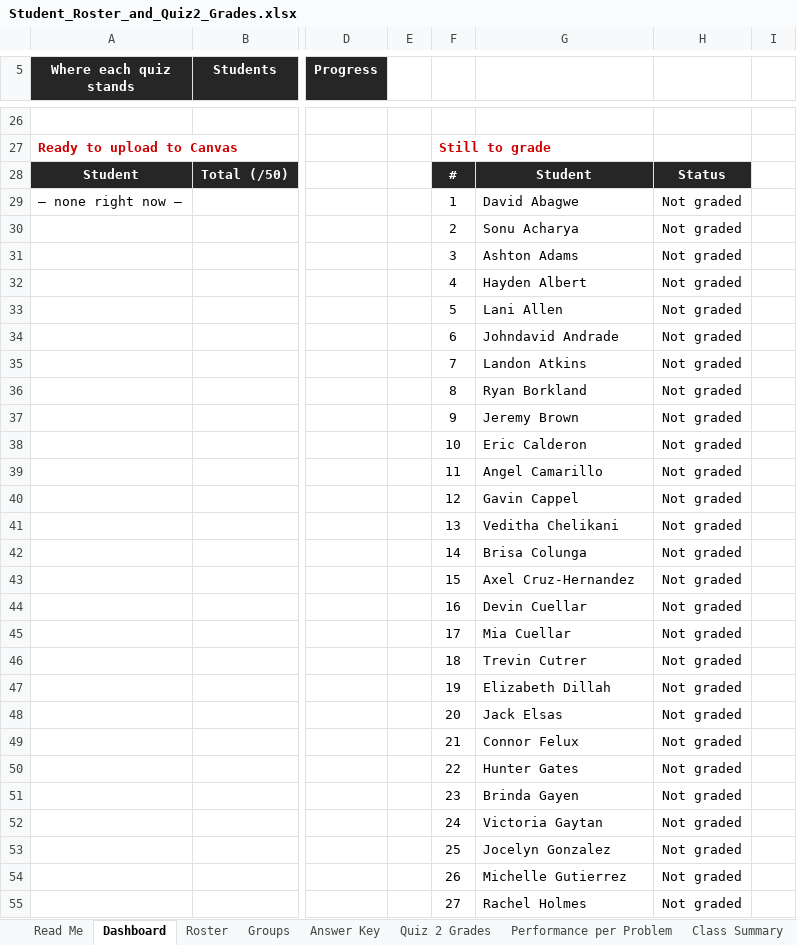
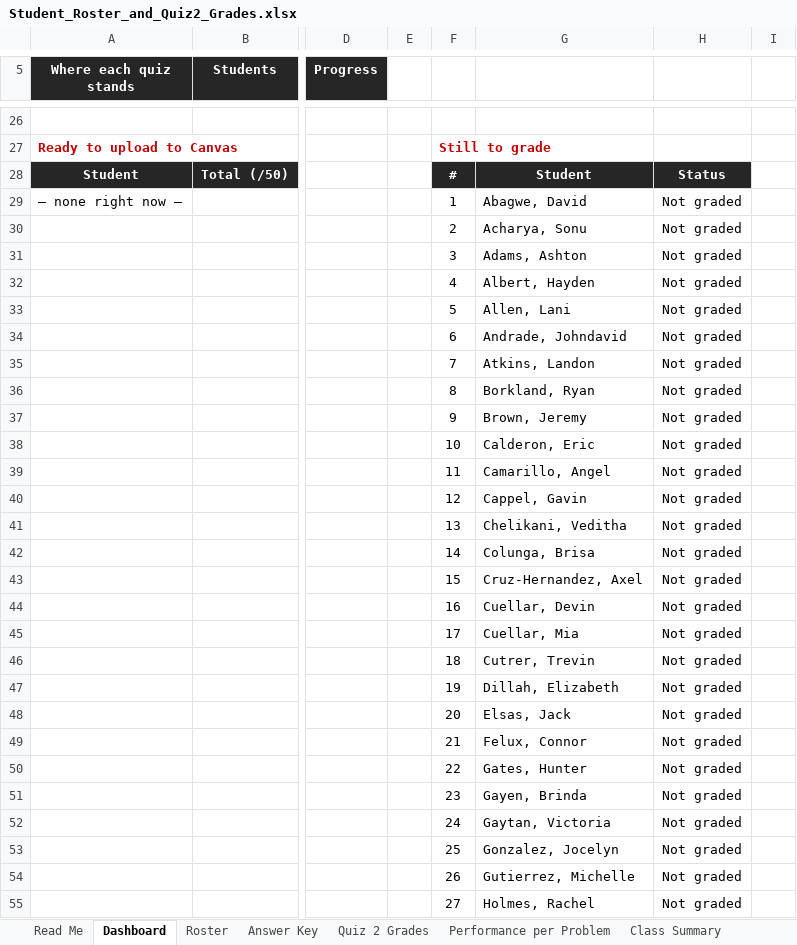
Before and after one commit to danielaferreiragarcia/TA-class, an Excel workbook: quizzes/Student_Roster_and_Quiz2_Grades.xlsx, sheet Dashboard, drawn as a sheet; only a part is shown, gaps mark what is left out; values as stored, in another font and other column widths than the file's, no borders; charts and pictures and conditional formats not drawn; the diff covers the shown part only; the diff names each change by its address in the sheet, - before the commit and + after, or states it on an @@ line.

```diff
--- a/quizzes/Student_Roster_and_Quiz2_Grades.xlsx (sheet Dashboard)
+++ b/quizzes/Student_Roster_and_Quiz2_Grades.xlsx (sheet Dashboard)
-sheet tab: Groups
-G29: David Abagwe
+G29: Abagwe, David
-G30: Sonu Acharya
+G30: Acharya, Sonu
-G31: Ashton Adams
+G31: Adams, Ashton
-G32: Hayden Albert
+G32: Albert, Hayden
-G33: Lani Allen
+G33: Allen, Lani
-G34: Johndavid Andrade
+G34: Andrade, Johndavid
-G35: Landon Atkins
+G35: Atkins, Landon
-G36: Ryan Borkland
+G36: Borkland, Ryan
-G37: Jeremy Brown
+G37: Brown, Jeremy
-G38: Eric Calderon
+G38: Calderon, Eric
-G39: Angel Camarillo
+G39: Camarillo, Angel
-G40: Gavin Cappel
+G40: Cappel, Gavin
-G41: Veditha Chelikani
+G41: Chelikani, Veditha
-G42: Brisa Colunga
+G42: Colunga, Brisa
-G43: Axel Cruz-Hernandez
+G43: Cruz-Hernandez, Axel
-G44: Devin Cuellar
+G44: Cuellar, Devin
-G45: Mia Cuellar
+G45: Cuellar, Mia
-G46: Trevin Cutrer
+G46: Cutrer, Trevin
-G47: Elizabeth Dillah
+G47: Dillah, Elizabeth
-G48: Jack Elsas
+G48: Elsas, Jack
-G49: Connor Felux
+G49: Felux, Connor
-G50: Hunter Gates
+G50: Gates, Hunter
-G51: Brinda Gayen
+G51: Gayen, Brinda
-G52: Victoria Gaytan
+G52: Gaytan, Victoria
-G53: Jocelyn Gonzalez
+G53: Gonzalez, Jocelyn
-G54: Michelle Gutierrez
+G54: Gutierrez, Michelle
-G55: Rachel Holmes
+G55: Holmes, Rachel
```
Also changed, not shown: 25 edited cells elsewhere in this sheet, sheet Quiz 2 Grades, sheet Statistical Analysis, sheet Read Me, sheet Roster, formulas that keep their value, charts or pictures.
